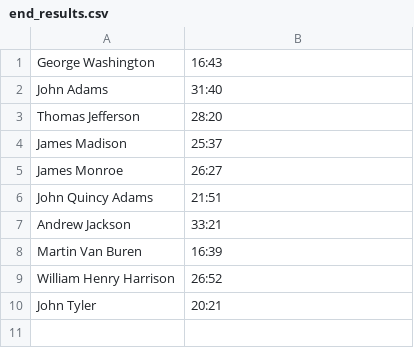
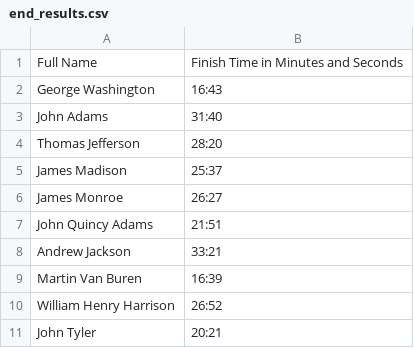
Before and after one commit to nataliejedson/presidential-race, a CSV file: end_results.csv, drawn as a sheet.

Commit message:
Adds fieldnames to end_results.csv

```diff
--- a/end_results.csv
+++ b/end_results.csv
@@ -1 +1,2 @@
+Full Name,Finish Time in Minutes and Seconds
 George Washington,16:43
```
Also changed, not shown: 1 other file.
